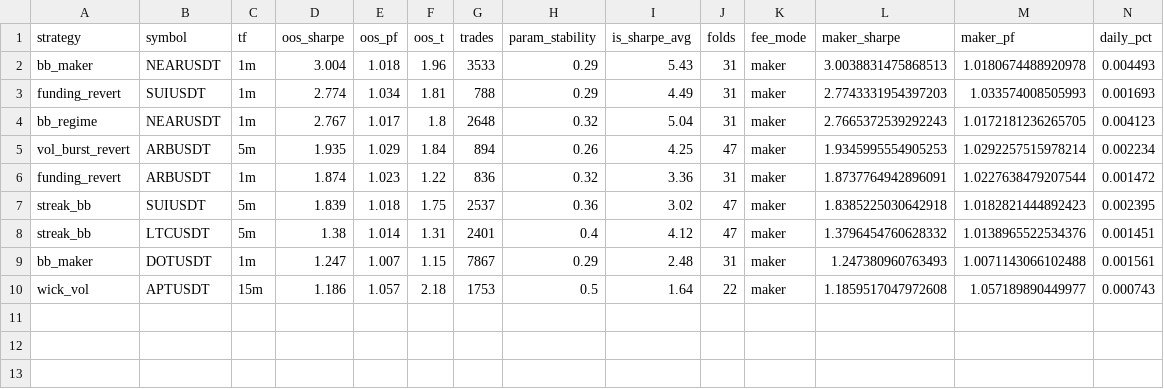
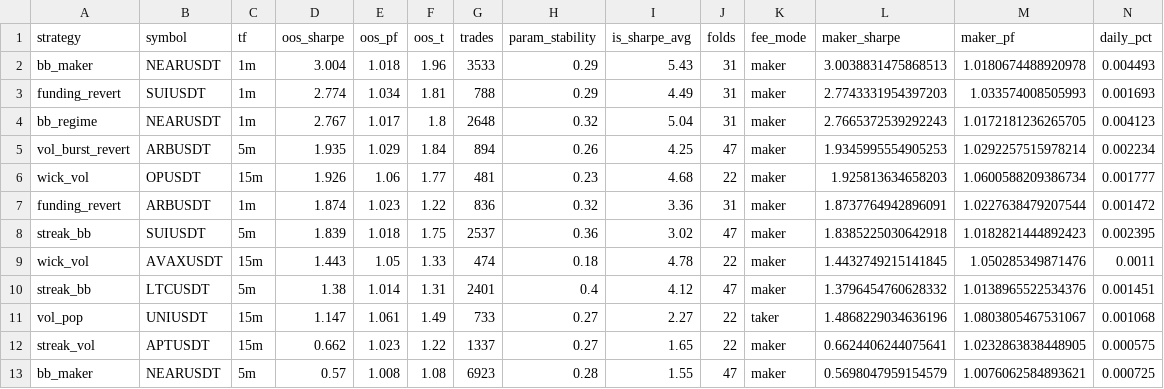
Before and after one commit to davletovaalmira11-creator/scalp-lab-pro, a CSV file: engines/scalp/reports/leaderboard.csv, drawn as a sheet; only a part is shown; removed rows and columns are numbered as before the commit, all else as after; rows hold the shown columns only; the diff names each change by its address in the sheet, - before the commit and + after, or states it on an @@ line.

```diff
--- a/engines/scalp/reports/leaderboard.csv
+++ b/engines/scalp/reports/leaderboard.csv
+row 6: wick_vol | OPUSDT | 15m | 1.926 | 1.06 | 1.77 | 481 | 0.23 | 4.68 | 22 | maker | 1.925813634658203 | 1.0600588209386734 | 0.001777
+row 9: wick_vol | AVAXUSDT | 15m | 1.443 | 1.05 | 1.33 | 474 | 0.18 | 4.78 | 22 | maker | 1.4432749215141845 | 1.050285349871476 | 0.0011
-row 9: bb_maker | DOTUSDT | 1m | 1.247 | 1.007 | 1.15 | 7867 | 0.29 | 2.48 | 31 | maker | 1.247380960763493 | 1.0071143066102488 | 0.001561
-row 10: wick_vol | APTUSDT | 15m | 1.186 | 1.057 | 2.18 | 1753 | 0.5 | 1.64 | 22 | maker | 1.1859517047972608 | 1.057189890449977 | 0.000743
+row 11: vol_pop | UNIUSDT | 15m | 1.147 | 1.061 | 1.49 | 733 | 0.27 | 2.27 | 22 | taker | 1.4868229034636196 | 1.0803805467531067 | 0.001068
+row 12: streak_vol | APTUSDT | 15m | 0.662 | 1.023 | 1.22 | 1337 | 0.27 | 1.65 | 22 | maker | 0.6624406244075641 | 1.0232863838448905 | 0.000575
+row 13: bb_maker | NEARUSDT | 5m | 0.57 | 1.008 | 1.08 | 6923 | 0.28 | 1.55 | 47 | maker | 0.5698047959154579 | 1.0076062584893621 | 0.000725
```
Also changed, not shown: engines/scalp/reports/archive.csv, 4 other files.
